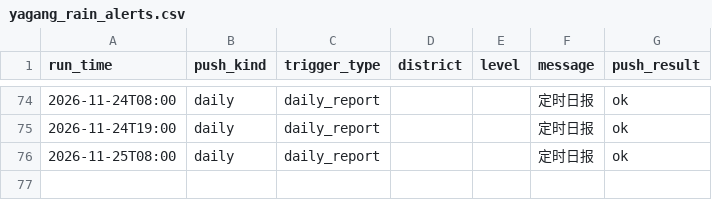
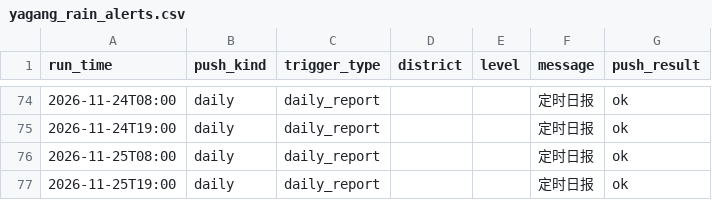
Before and after one commit to vivihine/yagang-rainwatch, a CSV file: data/csv/yagang_rain_alerts.csv, drawn as a sheet; only a part is shown, gaps mark what is left out; the diff names each change by its address in the sheet, - before the commit and + after, or states it on an @@ line.

Commit message:
data: 2026-11-25T11:00Z

```diff
--- a/data/csv/yagang_rain_alerts.csv
+++ b/data/csv/yagang_rain_alerts.csv
+row 77: 2026-11-25T19:00 | daily | daily_report |  |  | 定时日报 | ok
```
Also changed, not shown: 6 other files.
